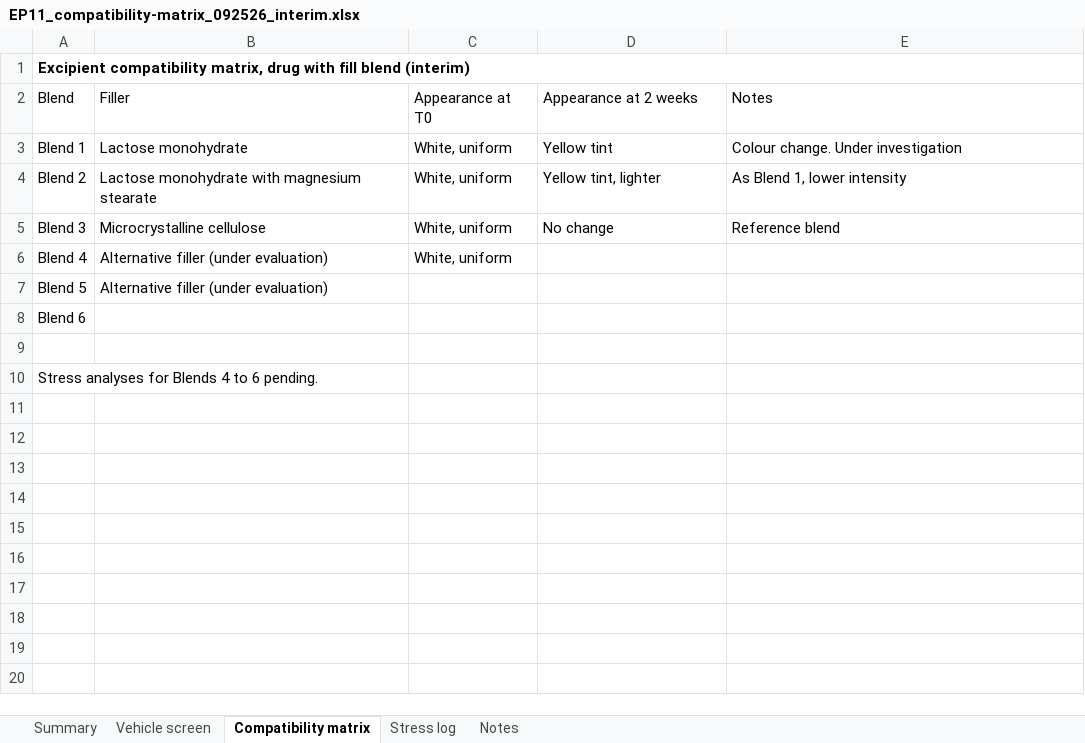
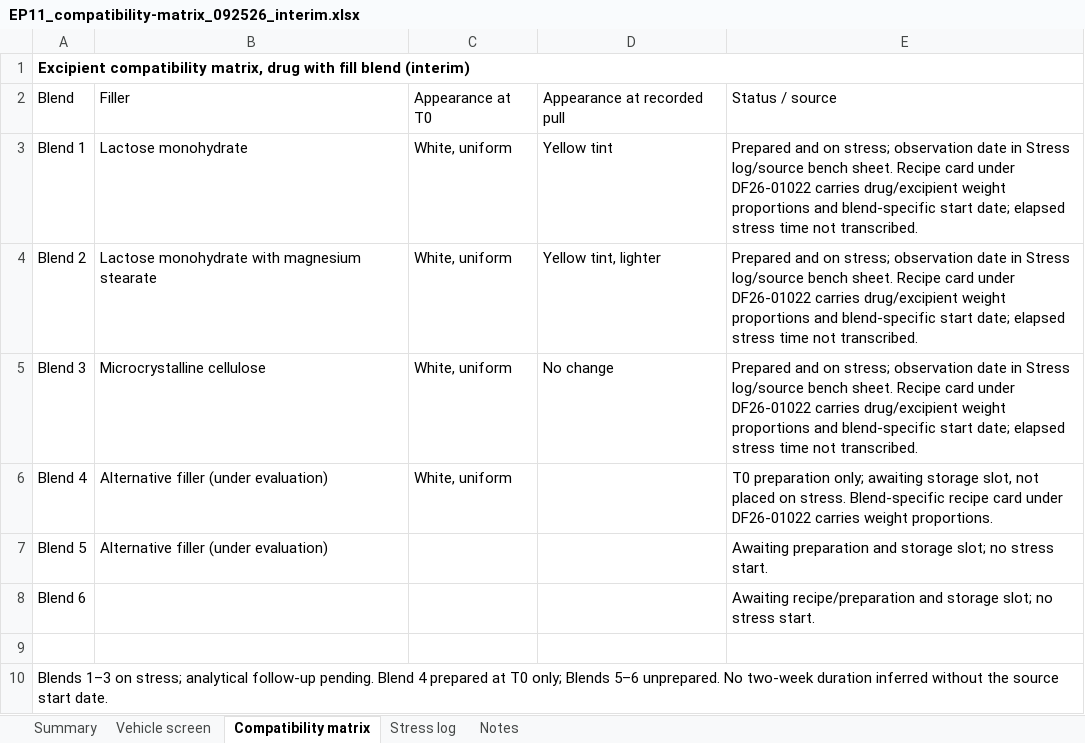
Before and after one commit to 60xAI/portco-mock-dataset, an Excel workbook: output/archive/DurnesswickData/Development/EP11/Compatibility/Bench_Sheets/EP11_compatibility-matrix_092526_interim.xlsx, sheet Compatibility matrix, drawn as a sheet; values as stored, in another font and other column widths than the file's, no borders; the diff names each change by its address in the sheet, - before the commit and + after, or states it on an @@ line.

```diff
--- a/output/archive/DurnesswickData/Development/EP11/Compatibility/Bench_Sheets/EP11_compatibility-matrix_092526_interim.xlsx (sheet Compatibility matrix)
+++ b/output/archive/DurnesswickData/Development/EP11/Compatibility/Bench_Sheets/EP11_compatibility-matrix_092526_interim.xlsx (sheet Compatibility matrix)
-D2: Appearance at 2 weeks
+D2: Appearance at recorded pull
-E2: Notes
+E2: Status / source
-E3: Colour change. Under investigation
+E3: Prepared and on stress; observation date in Stress log/source bench sheet. Recipe card under DF26-01022 carries drug/excipient weight proportions and blend-specific start date; elapsed stress time not transcribed.
-E4: As Blend 1, lower intensity
+E4: Prepared and on stress; observation date in Stress log/source bench sheet. Recipe card under DF26-01022 carries drug/excipient weight proportions and blend-specific start date; elapsed stress time not transcribed.
-E5: Reference blend
+E5: Prepared and on stress; observation date in Stress log/source bench sheet. Recipe card under DF26-01022 carries drug/excipient weight proportions and blend-specific start date; elapsed stress time not transcribed.
-E6: (empty)
+E6: T0 preparation only; awaiting storage slot, not placed on stress. Blend-specific recipe card under DF26-01022 carries weight proportions.
-E7: (empty)
+E7: Awaiting preparation and storage slot; no stress start.
-E8: (empty)
+E8: Awaiting recipe/preparation and storage slot; no stress start.
-A10: Stress analyses for Blends 4 to 6 pending.
+A10: Blends 1–3 on stress; analytical follow-up pending. Blend 4 prepared at T0 only; Blends 5–6 unprepared. No two-week duration inferred without the source start date.
```
Also changed, not shown: sheet Stress log, sheet Notes, 1 other file.
